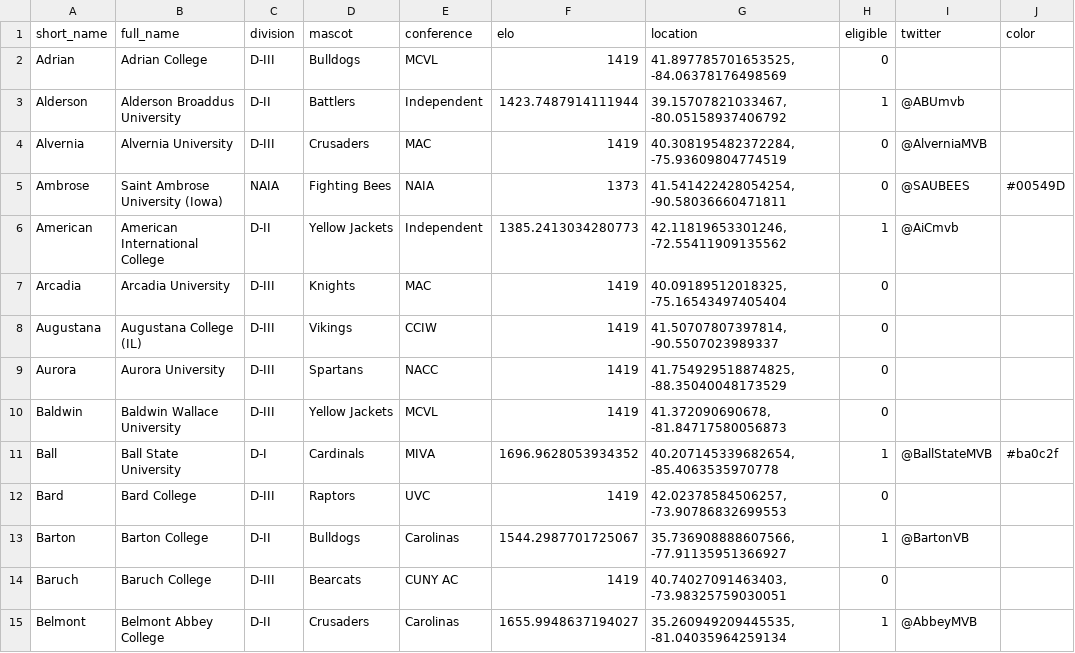
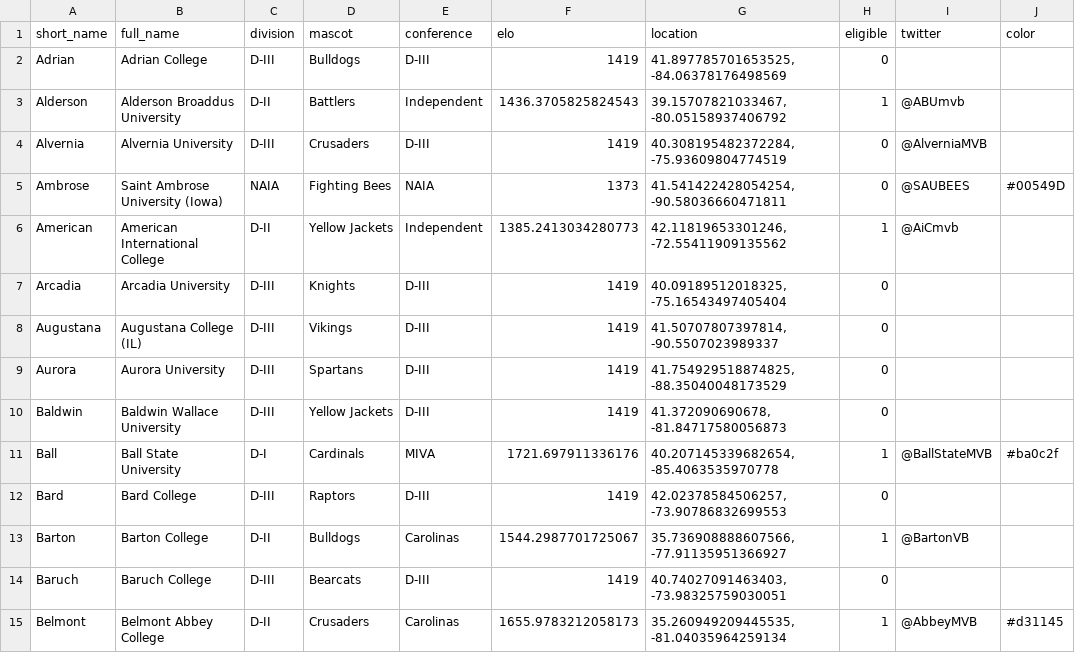
Before and after one commit to tjbreshears/VBelo, a CSV file: outputs/teams_output.csv, drawn as a sheet; only a part is shown; the diff covers the shown part only.

```diff
--- a/outputs/teams_output.csv
+++ b/outputs/teams_output.csv
@@ -1,15 +1,15 @@
 short_name,full_name,division,mascot,conference,elo,location,eligible,twitter,color
-Adrian,Adrian College,D-III,Bulldogs,MCVL,1419,"41.897785701653525, -84.06378176498569",0,,
-Alderson,Alderson Broaddus University,D-II,Battlers,Independent,1423.7487914111944,"39.15707821033467, -80.05158937406792",1,@ABUmvb,
-Alvernia,Alvernia University,D-III,Crusaders,MAC,1419,"40.308195482372284, -75.93609804774519",0,@AlverniaMVB,
+Adrian,Adrian College,D-III,Bulldogs,D-III,1419,"41.897785701653525, -84.06378176498569",0,,
+Alderson,Alderson Broaddus University,D-II,Battlers,Independent,1436.3705825824543,"39.15707821033467, -80.05158937406792",1,@ABUmvb,
+Alvernia,Alvernia University,D-III,Crusaders,D-III,1419,"40.308195482372284, -75.93609804774519",0,@AlverniaMVB,
 Ambrose,Saint Ambrose University (Iowa),NAIA,Fighting Bees,NAIA,1373,"41.541422428054254, -90.58036660471811",0,@SAUBEES,#00549D
 American,American International College,D-II,Yellow Jackets,Independent,1385.2413034280773,"42.11819653301246, -72.55411909135562",1,@AiCmvb,
-Arcadia,Arcadia University,D-III,Knights,MAC,1419,"40.09189512018325, -75.16543497405404",0,,
-Augustana,Augustana College (IL),D-III,Vikings,CCIW,1419,"41.50707807397814, -90.5507023989337",0,,
-Aurora,Aurora University,D-III,Spartans,NACC,1419,"41.754929518874825, -88.35040048173529",0,,
-Baldwin,Baldwin Wallace University,D-III,Yellow Jackets,MCVL,1419,"41.372090690678, -81.84717580056873",0,,
-Ball,Ball State University,D-I,Cardinals,MIVA,1696.9628053934352,"40.207145339682654, -85.4063535970778",1,@BallStateMVB,#ba0c2f
-Bard,Bard College,D-III,Raptors,UVC,1419,"42.02378584506257, -73.90786832699553",0,,
+Arcadia,Arcadia University,D-III,Knights,D-III,1419,"40.09189512018325, -75.16543497405404",0,,
+Augustana,Augustana College (IL),D-III,Vikings,D-III,1419,"41.50707807397814, -90.5507023989337",0,,
+Aurora,Aurora University,D-III,Spartans,D-III,1419,"41.754929518874825, -88.35040048173529",0,,
+Baldwin,Baldwin Wallace University,D-III,Yellow Jackets,D-III,1419,"41.372090690678, -81.84717580056873",0,,
+Ball,Ball State University,D-I,Cardinals,MIVA,1721.697911336176,"40.207145339682654, -85.4063535970778",1,@BallStateMVB,#ba0c2f
+Bard,Bard College,D-III,Raptors,D-III,1419,"42.02378584506257, -73.90786832699553",0,,
 Barton,Barton College,D-II,Bulldogs,Carolinas,1544.2987701725067,"35.736908888607566, -77.91135951366927",1,@BartonVB,
-Baruch,Baruch College,D-III,Bearcats,CUNY AC,1419,"40.74027091463403, -73.98325759030051",0,,
-Belmont,Belmont Abbey College,D-II,Crusaders,Carolinas,1655.9948637194027,"35.260949209445535, -81.04035964259134",1,@AbbeyMVB,
+Baruch,Baruch College,D-III,Bearcats,D-III,1419,"40.74027091463403, -73.98325759030051",0,,
+Belmont,Belmont Abbey College,D-II,Crusaders,Carolinas,1655.9783212058173,"35.260949209445535, -81.04035964259134",1,@AbbeyMVB,#d31145
```
Also changed, not shown: 2 added rows and 163 edited cells elsewhere in this file, inputs/VBelo - games.csv, inputs/VBelo - teams.csv, 3 other files.
